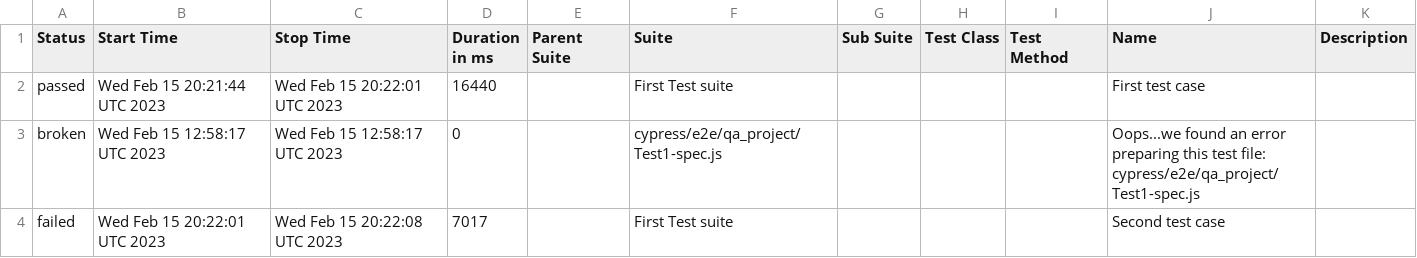
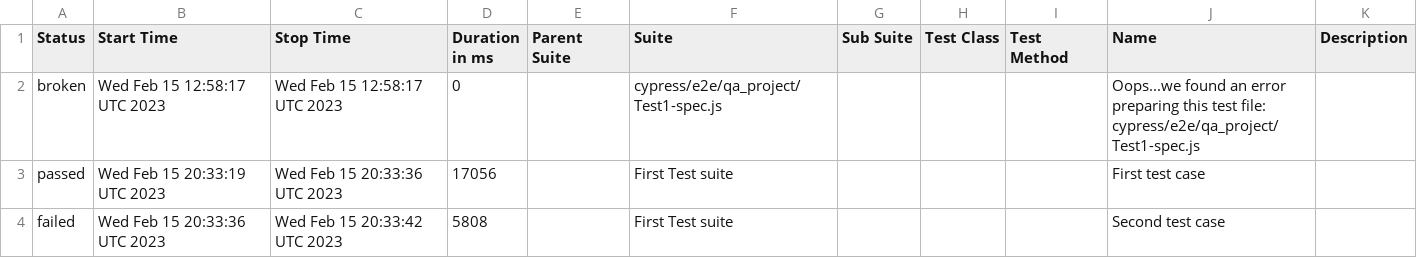
Before and after one commit to jgireesh/cypress-learning, a CSV file: allure-report/data/suites.csv, drawn as a sheet.

Commit message:
Generating allure report for cypress tests

```diff
--- a/allure-report/data/suites.csv
+++ b/allure-report/data/suites.csv
@@ -1,4 +1,4 @@
 "Status","Start Time","Stop Time","Duration in ms","Parent Suite","Suite","Sub Suite","Test Class","Test Method","Name","Description"
-"passed","Wed Feb 15 20:21:44 UTC 2023","Wed Feb 15 20:22:01 UTC 2023","16440","","First Test suite","","","","First test case",""
 "broken","Wed Feb 15 12:58:17 UTC 2023","Wed Feb 15 12:58:17 UTC 2023","0","","cypress/e2e/qa_project/Test1-spec.js","","","","Oops...we found an error preparing this test file: cypress/e2e/qa_project/Test1-spec.js",""
-"failed","Wed Feb 15 20:22:01 UTC 2023","Wed Feb 15 20:22:08 UTC 2023","7017","","First Test suite","","","","Second test case",""
+"passed","Wed Feb 15 20:33:19 UTC 2023","Wed Feb 15 20:33:36 UTC 2023","17056","","First Test suite","","","","First test case",""
+"failed","Wed Feb 15 20:33:36 UTC 2023","Wed Feb 15 20:33:42 UTC 2023","5808","","First Test suite","","","","Second test case",""
```
Also changed, not shown: 22 other files.
